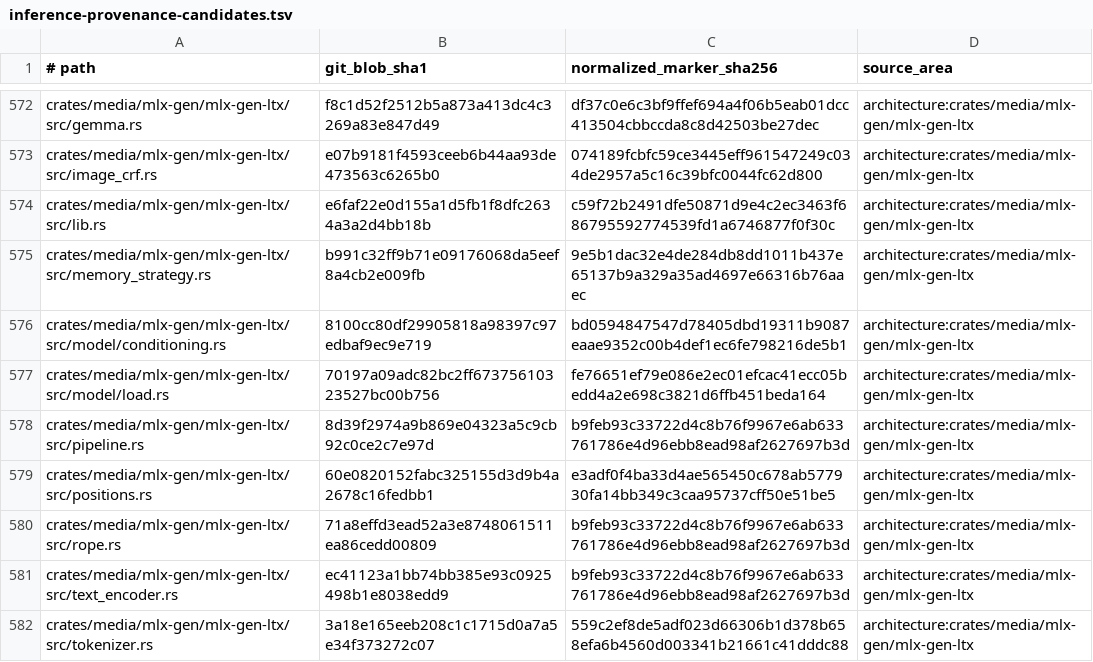
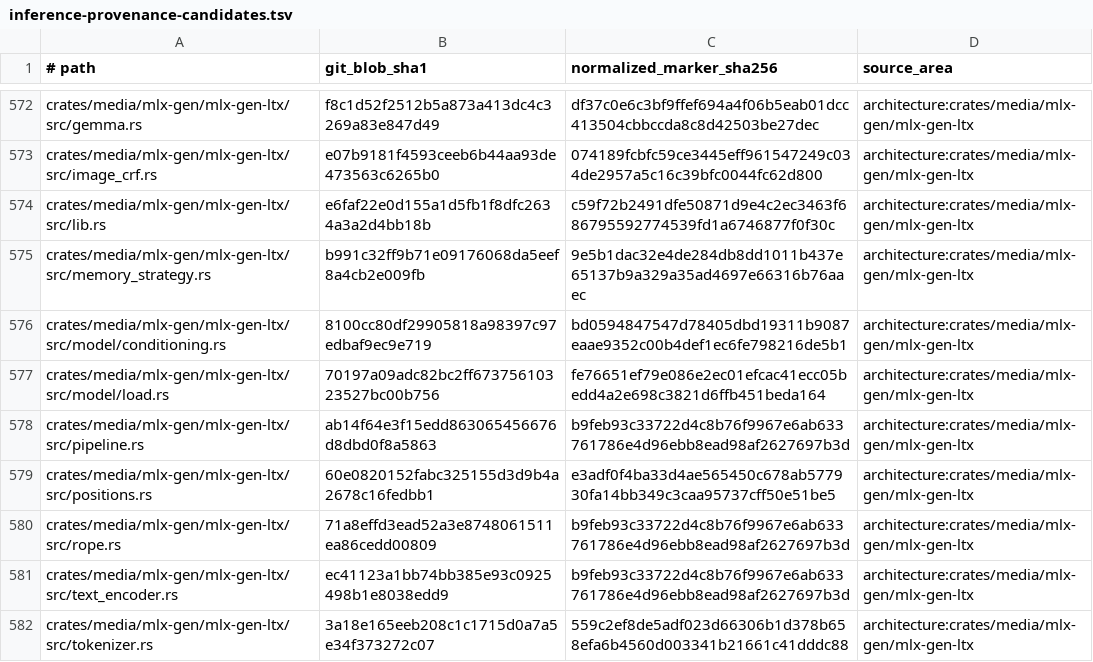
Before and after one commit to SceneWorks/SceneWorks, a TSV file: config/inference-provenance-candidates.tsv, drawn as a sheet; only a part is shown, gaps mark what is left out; the diff covers the shown part only.

```diff
--- a/config/inference-provenance-candidates.tsv
+++ b/config/inference-provenance-candidates.tsv
@@ -577,3 +577,3 @@ crates/media/mlx-gen/mlx-gen-ltx/src/model/conditioning.rs	8100cc80df29905818a98
 crates/media/mlx-gen/mlx-gen-ltx/src/model/load.rs	70197a09adc82bc2ff67375610323527bc00b756	fe76651ef79e086e2ec01efcac41ecc05bedd4a2e698c3821d6ffb451beda164	architecture:crates/media/mlx-gen/mlx-gen-ltx
-crates/media/mlx-gen/mlx-gen-ltx/src/pipeline.rs	8d39f2974a9b869e04323a5c9cb92c0ce2c7e97d	b9feb93c33722d4c8b76f9967e6ab633761786e4d96ebb8ead98af2627697b3d	architecture:crates/media/mlx-gen/mlx-gen-ltx
+crates/media/mlx-gen/mlx-gen-ltx/src/pipeline.rs	ab14f64e3f15edd863065456676d8dbd0f8a5863	b9feb93c33722d4c8b76f9967e6ab633761786e4d96ebb8ead98af2627697b3d	architecture:crates/media/mlx-gen/mlx-gen-ltx
 crates/media/mlx-gen/mlx-gen-ltx/src/positions.rs	60e0820152fabc325155d3d9b4a2678c16fedbb1	e3adf0f4ba33d4ae565450c678ab577930fa14bb349c3caa95737cff50e51be5	architecture:crates/media/mlx-gen/mlx-gen-ltx
```
Also changed, not shown: 28 edited cells elsewhere in this file, 9 other files.
